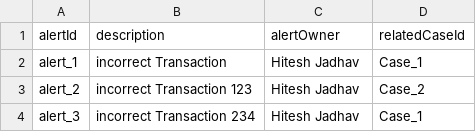
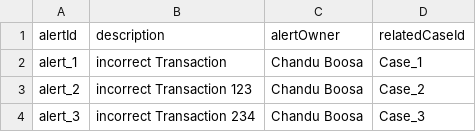
Before and after one commit to boosachandu/jobManagementSystem, a CSV file: JobManagementSystemQuartz/src/main/resources/input/inputData.csv, drawn as a sheet.

Commit message:
Added own file location and csv data

```diff
--- a/JobManagementSystemQuartz/src/main/resources/input/inputData.csv
+++ b/JobManagementSystemQuartz/src/main/resources/input/inputData.csv
@@ -1,4 +1,4 @@
 alertId, description, alertOwner, relatedCaseId
-alert_1,incorrect Transaction,Hitesh Jadhav,Case_1
-alert_2,incorrect Transaction 123,Hitesh Jadhav,Case_2
-alert_3,incorrect Transaction 234,Hitesh Jadhav,Case_1
+alert_1,incorrect Transaction,Chandu Boosa,Case_1
+alert_2,incorrect Transaction 123,Chandu Boosa,Case_2
+alert_3,incorrect Transaction 234,Chandu Boosa,Case_3
```
Also changed, not shown: 1 other file.
